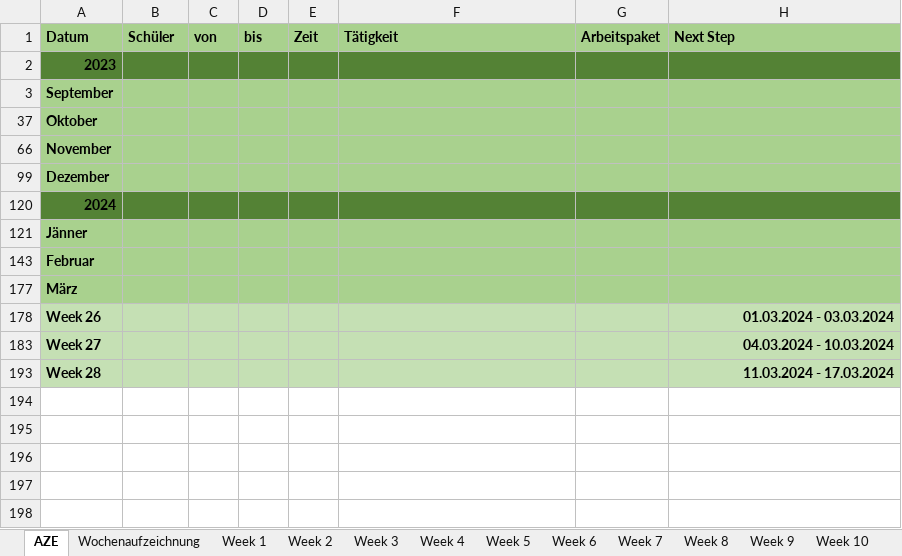
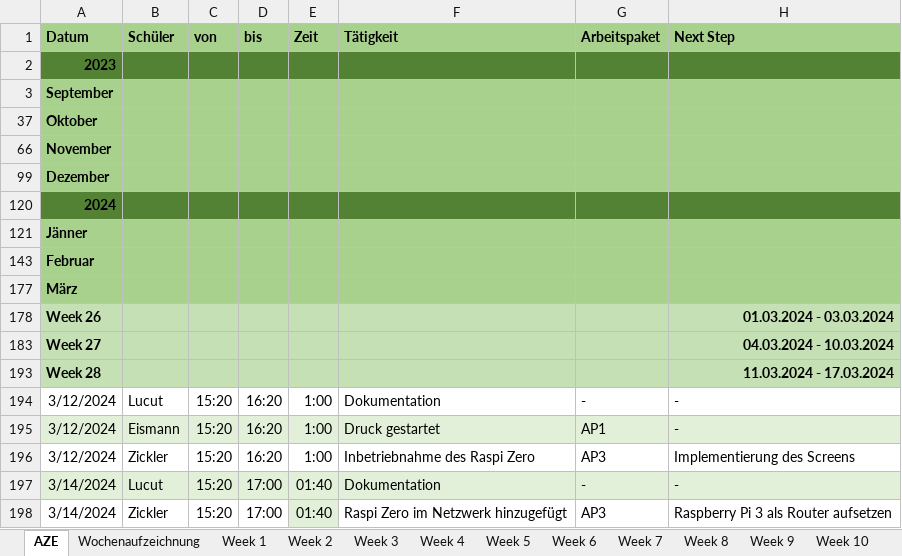
Before and after one commit to RoteRuebe/diplomarbeit, an Excel workbook: 2324_5AHEL_AZE_DA_SumoBots.xlsx, sheet AZE, drawn as a sheet; values as stored, in another font and other column widths than the file's, no borders; the diff names each change by its address in the sheet, - before the commit and + after, or states it on an @@ line.

```diff
--- a/2324_5AHEL_AZE_DA_SumoBots.xlsx (sheet AZE)
+++ b/2324_5AHEL_AZE_DA_SumoBots.xlsx (sheet AZE)
+row 194: 3/12/2024 | Lucut | 15:20 | 16:20 | 1:00 | Dokumentation | - | -
+row 195: 3/12/2024 | Eismann | 15:20 | 16:20 | 1:00 | Druck gestartet | AP1 | -
+row 196: 3/12/2024 | Zickler | 15:20 | 16:20 | 1:00 | Inbetriebnahme des Raspi Zero | AP3 | Implementierung des Screens
+row 197: 3/14/2024 | Lucut | 15:20 | 17:00 | 01:40 | Dokumentation | - | -
+row 198: 3/14/2024 | Zickler | 15:20 | 17:00 | 01:40 | Raspi Zero im Netzwerk hinzugefügt | AP3 | Raspberry Pi 3 als Router aufsetzen
```
Also changed, not shown: sheet Week 28, charts or pictures, 1 other file.
